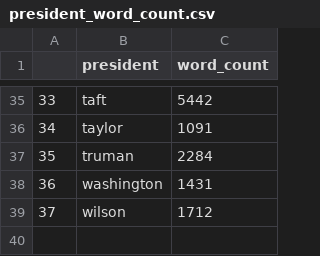
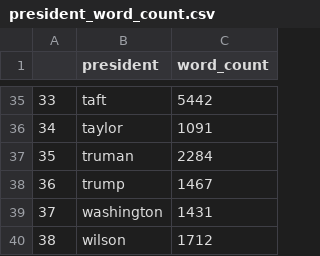
Before and after one commit to sbchou/trump-speech, a CSV file: data/president_word_count.csv, drawn as a sheet; only a part is shown, gaps mark what is left out; addresses are those after the commit; the diff names each change by its address in the sheet, - before the commit and + after, or states it on an @@ line.

```diff
--- a/data/president_word_count.csv
+++ b/data/president_word_count.csv
+row 38: 36 | trump | 1467
@@ column A renumbered from row 39 down @@
```
Also changed, not shown: data/name-date-wc.csv, 18 other files.
